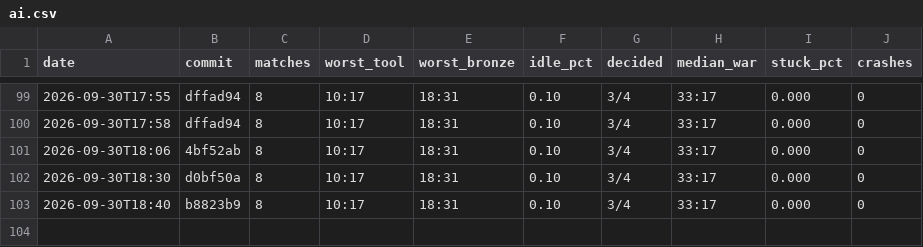
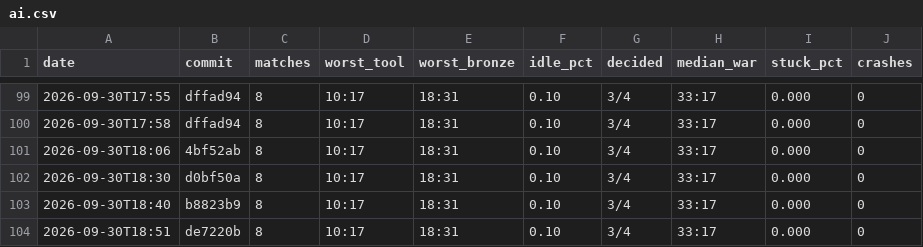
Before and after one commit to DigiMonk73/Empires, a CSV file: docs/metrics/ai.csv, drawn as a sheet; only a part is shown, gaps mark what is left out.

```diff
--- a/docs/metrics/ai.csv
+++ b/docs/metrics/ai.csv
@@ -103 +103,2 @@ date,commit,matches,worst_tool,worst_bronze,idle_pct,decided,median_war,stuck_pc
 2026-09-30T18:40,b8823b9,8,10:17,18:31,0.10,3/4,33:17,0.000,0
+2026-09-30T18:51,de7220b,8,10:17,18:31,0.10,3/4,33:17,0.000,0
```
Also changed, not shown: docs/metrics/battle.csv, docs/metrics/econ.csv, 16 other files.
